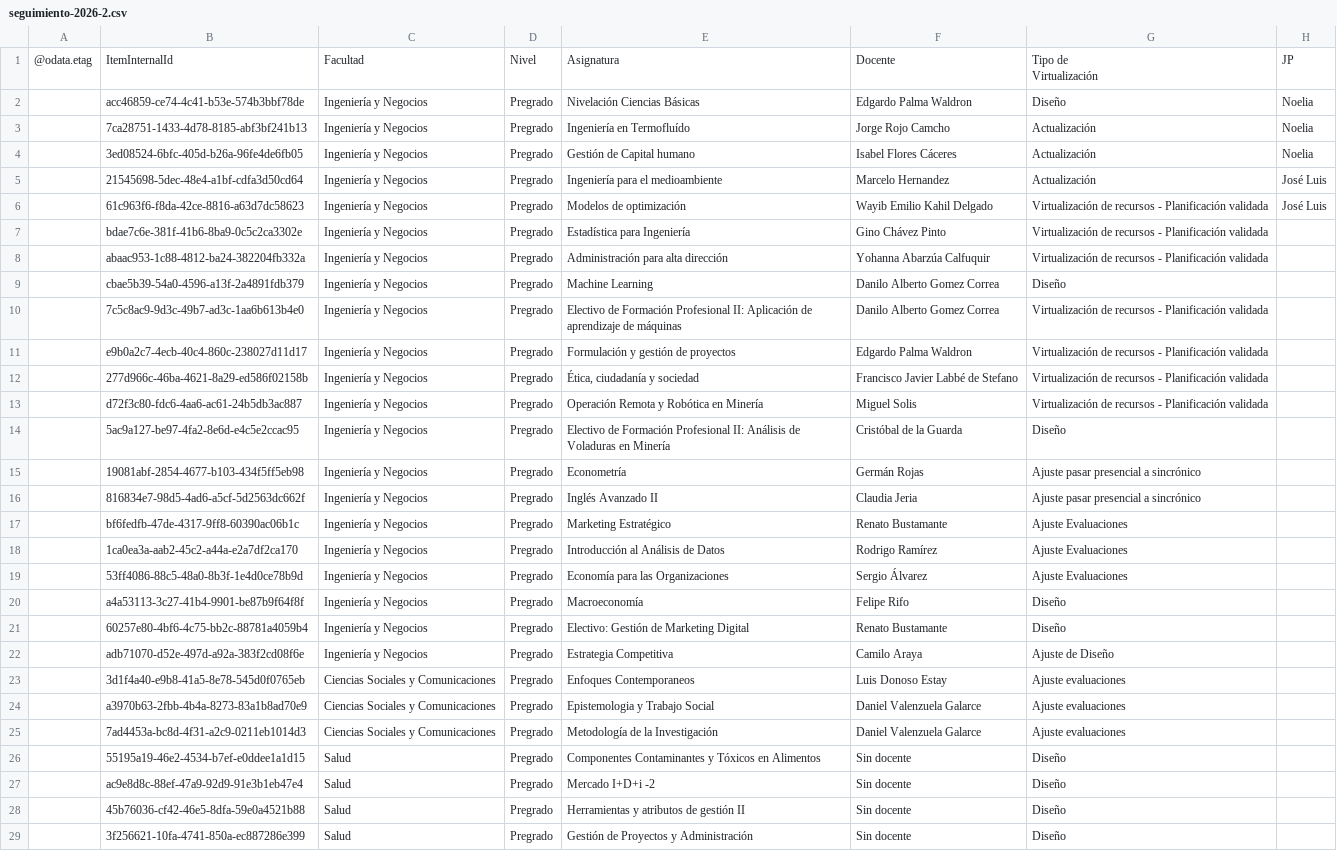
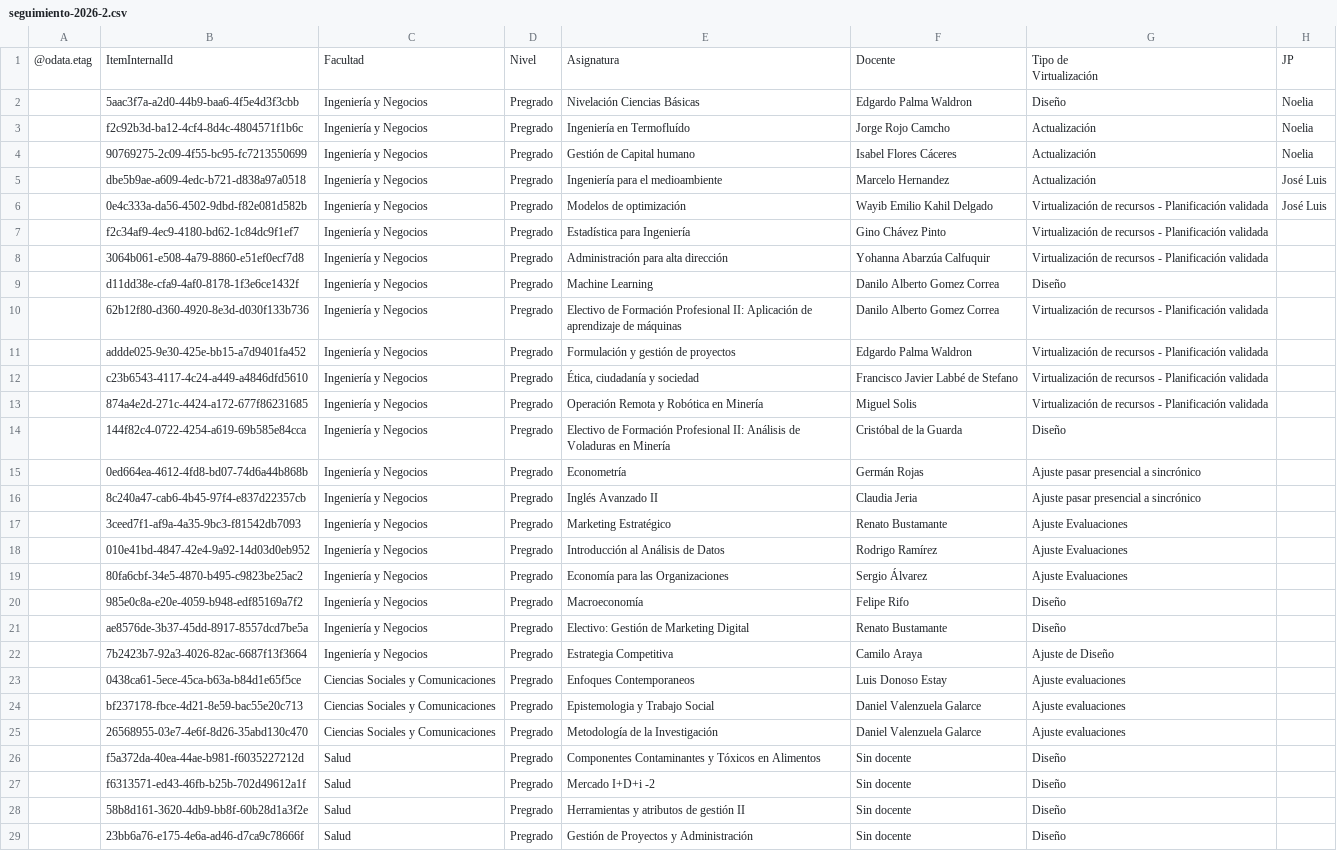
Before and after one commit to joseluissalazar81-spec/seguimiento-proyecto-2026-1, a CSV file: data/seguimiento-2026-2.csv, drawn as a sheet; only a part is shown; the diff covers the shown part only; the diff names each change by its address in the sheet, - before the commit and + after, or states it on an @@ line.

Commit message:
Actualizar CSV 2026-2

```diff
--- a/data/seguimiento-2026-2.csv
+++ b/data/seguimiento-2026-2.csv
-B2: acc46859-ce74-4c41-b53e-574b3bbf78de
+B2: 5aac3f7a-a2d0-44b9-baa6-4f5e4d3f3cbb
-B3: 7ca28751-1433-4d78-8185-abf3bf241b13
+B3: f2c92b3d-ba12-4cf4-8d4c-4804571f1b6c
-B4: 3ed08524-6bfc-405d-b26a-96fe4de6fb05
+B4: 90769275-2c09-4f55-bc95-fc7213550699
-B5: 21545698-5dec-48e4-a1bf-cdfa3d50cd64
+B5: dbe5b9ae-a609-4edc-b721-d838a97a0518
-B6: 61c963f6-f8da-42ce-8816-a63d7dc58623
+B6: 0e4c333a-da56-4502-9dbd-f82e081d582b
-B7: bdae7c6e-381f-41b6-8ba9-0c5c2ca3302e
+B7: f2c34af9-4ec9-4180-bd62-1c84dc9f1ef7
-B8: abaac953-1c88-4812-ba24-382204fb332a
+B8: 3064b061-e508-4a79-8860-e51ef0ecf7d8
-B9: cbae5b39-54a0-4596-a13f-2a4891fdb379
+B9: d11dd38e-cfa9-4af0-8178-1f3e6ce1432f
-B10: 7c5c8ac9-9d3c-49b7-ad3c-1aa6b613b4e0
+B10: 62b12f80-d360-4920-8e3d-d030f133b736
-B11: e9b0a2c7-4ecb-40c4-860c-238027d11d17
+B11: addde025-9e30-425e-bb15-a7d9401fa452
-B12: 277d966c-46ba-4621-8a29-ed586f02158b
+B12: c23b6543-4117-4c24-a449-a4846dfd5610
-B13: d72f3c80-fdc6-4aa6-ac61-24b5db3ac887
+B13: 874a4e2d-271c-4424-a172-677f86231685
-B14: 5ac9a127-be97-4fa2-8e6d-e4c5e2ccac95
+B14: 144f82c4-0722-4254-a619-69b585e84cca
-B15: 19081abf-2854-4677-b103-434f5ff5eb98
+B15: 0ed664ea-4612-4fd8-bd07-74d6a44b868b
-B16: 816834e7-98d5-4ad6-a5cf-5d2563dc662f
+B16: 8c240a47-cab6-4b45-97f4-e837d22357cb
-B17: bf6fedfb-47de-4317-9ff8-60390ac06b1c
+B17: 3ceed7f1-af9a-4a35-9bc3-f81542db7093
-B18: 1ca0ea3a-aab2-45c2-a44a-e2a7df2ca170
+B18: 010e41bd-4847-42e4-9a92-14d03d0eb952
-B19: 53ff4086-88c5-48a0-8b3f-1e4d0ce78b9d
+B19: 80fa6cbf-34e5-4870-b495-c9823be25ac2
-B20: a4a53113-3c27-41b4-9901-be87b9f64f8f
+B20: 985e0c8a-e20e-4059-b948-edf85169a7f2
-B21: 60257e80-4bf6-4c75-bb2c-88781a4059b4
+B21: ae8576de-3b37-45dd-8917-8557dcd7be5a
-B22: adb71070-d52e-497d-a92a-383f2cd08f6e
+B22: 7b2423b7-92a3-4026-82ac-6687f13f3664
-B23: 3d1f4a40-e9b8-41a5-8e78-545d0f0765eb
+B23: 0438ca61-5ece-45ca-b63a-b84d1e65f5ce
-B24: a3970b63-2fbb-4b4a-8273-83a1b8ad70e9
+B24: bf237178-fbce-4d21-8e59-bac55e20c713
-B25: 7ad4453a-bc8d-4f31-a2c9-0211eb1014d3
+B25: 26568955-03e7-4e6f-8d26-35abd130c470
-B26: 55195a19-46e2-4534-b7ef-e0ddee1a1d15
+B26: f5a372da-40ea-44ae-b981-f6035227212d
-B27: ac9e8d8c-88ef-47a9-92d9-91e3b1eb47e4
+B27: f6313571-ed43-46fb-b25b-702d49612a1f
-B28: 45b76036-cf42-46e5-8dfa-59e0a4521b88
+B28: 58b8d161-3620-4db9-bb8f-60b28d1a3f2e
-B29: 3f256621-10fa-4741-850a-ec887286e399
+B29: 23bb6a76-e175-4e6a-ad46-d7ca9c78666f
```
Also changed, not shown: 30 edited cells elsewhere in this file.
